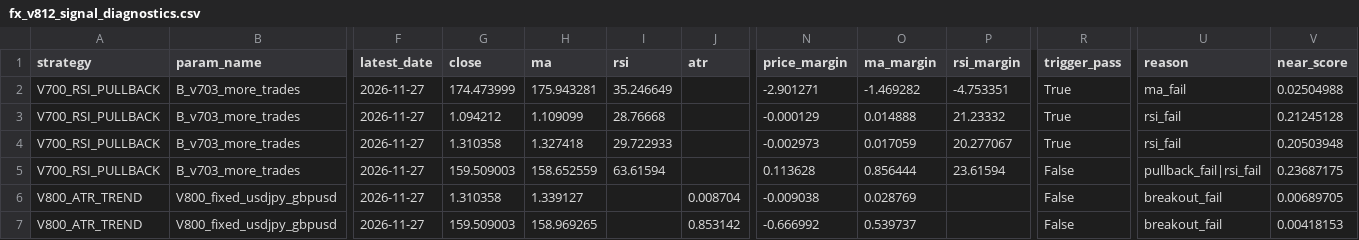
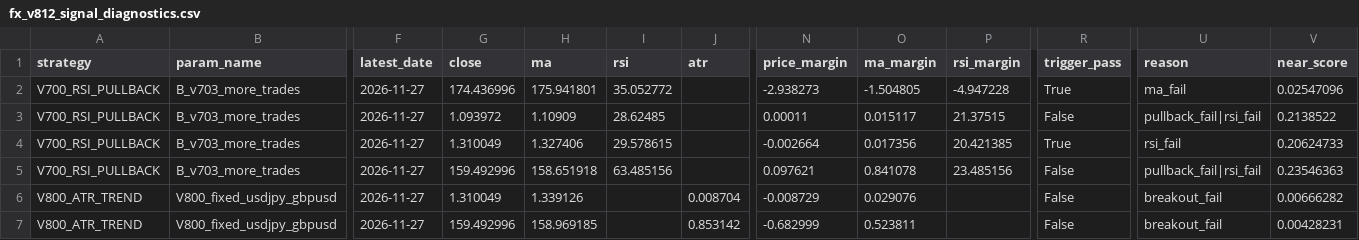
Before and after one commit to pengin01/Fx-Trade-System, a CSV file: fx_v812_signal_diagnostics.csv, drawn as a sheet; only a part is shown, gaps mark what is left out; the diff names each change by its address in the sheet, - before the commit and + after, or states it on an @@ line.

```diff
--- a/fx_v812_signal_diagnostics.csv
+++ b/fx_v812_signal_diagnostics.csv
-G2 (close): 174.473999
+G2 (close): 174.436996
-H2 (ma): 175.943281
+H2 (ma): 175.941801
-I2 (rsi): 35.246649
+I2 (rsi): 35.052772
-N2 (price_margin): -2.901271
+N2 (price_margin): -2.938273
-O2 (ma_margin): -1.469282
+O2 (ma_margin): -1.504805
-P2 (rsi_margin): -4.753351
+P2 (rsi_margin): -4.947228
-V2 (near_score): 0.02504988
+V2 (near_score): 0.02547096
-G3 (close): 1.094212
+G3 (close): 1.093972
-H3 (ma): 1.109099
+H3 (ma): 1.10909
-I3 (rsi): 28.76668
+I3 (rsi): 28.62485
-N3 (price_margin): -0.000129
+N3 (price_margin): 0.00011
-O3 (ma_margin): 0.014888
+O3 (ma_margin): 0.015117
-P3 (rsi_margin): 21.23332
+P3 (rsi_margin): 21.37515
-R3 (trigger_pass): True
+R3 (trigger_pass): False
-U3 (reason): rsi_fail
+U3 (reason): pullback_fail|rsi_fail
-V3 (near_score): 0.21245128
+V3 (near_score): 0.2138522
-G4 (close): 1.310358
+G4 (close): 1.310049
-H4 (ma): 1.327418
+H4 (ma): 1.327406
-I4 (rsi): 29.722933
+I4 (rsi): 29.578615
-N4 (price_margin): -0.002973
+N4 (price_margin): -0.002664
-O4 (ma_margin): 0.017059
+O4 (ma_margin): 0.017356
-P4 (rsi_margin): 20.277067
+P4 (rsi_margin): 20.421385
-V4 (near_score): 0.20503948
+V4 (near_score): 0.20624733
-G5 (close): 159.509003
+G5 (close): 159.492996
-H5 (ma): 158.652559
+H5 (ma): 158.651918
-I5 (rsi): 63.61594
+I5 (rsi): 63.485156
-N5 (price_margin): 0.113628
+N5 (price_margin): 0.097621
-O5 (ma_margin): 0.856444
+O5 (ma_margin): 0.841078
-P5 (rsi_margin): 23.61594
+P5 (rsi_margin): 23.485156
-V5 (near_score): 0.23687175
+V5 (near_score): 0.23546363
-G6 (close): 1.310358
+G6 (close): 1.310049
-H6 (ma): 1.339127
+H6 (ma): 1.339126
-N6 (price_margin): -0.009038
+N6 (price_margin): -0.008729
-O6 (ma_margin): 0.028769
+O6 (ma_margin): 0.029076
-V6 (near_score): 0.00689705
+V6 (near_score): 0.00666282
-G7 (close): 159.509003
+G7 (close): 159.492996
-H7 (ma): 158.969265
+H7 (ma): 158.969185
-N7 (price_margin): -0.666992
+N7 (price_margin): -0.682999
-O7 (ma_margin): 0.539737
+O7 (ma_margin): 0.523811
-V7 (near_score): 0.00418153
+V7 (near_score): 0.00428231
```
Also changed, not shown: fx_v811_equity.csv, 3 other files.
